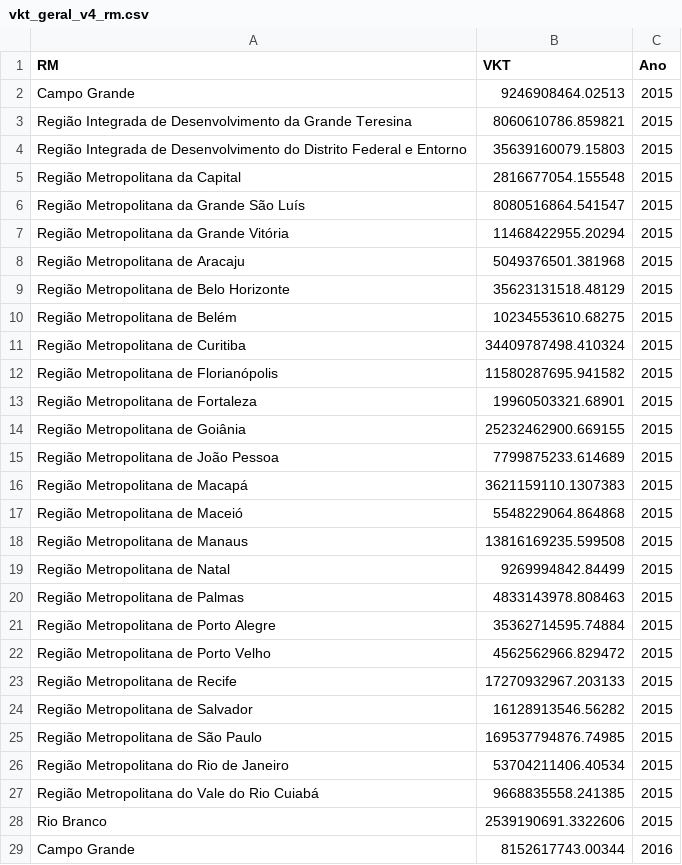
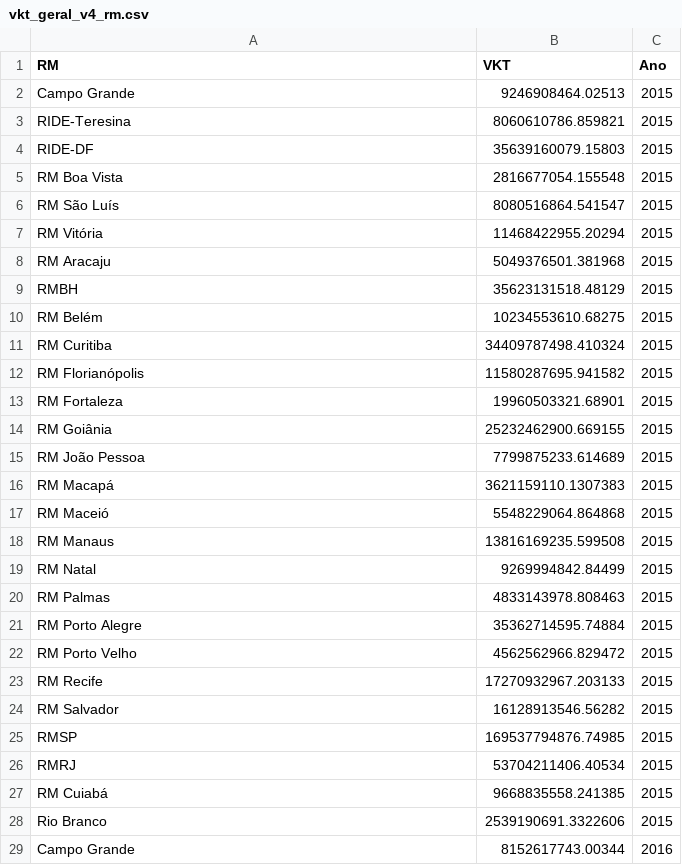
Before and after one commit to eng-rodrigocunha/vkt, a CSV file: datasets/vkt_geral_v4_rm.csv, drawn as a sheet; only a part is shown; the diff covers the shown part only.

Commit message:
Notebook para junção dos datasets

```diff
--- a/datasets/vkt_geral_v4_rm.csv
+++ b/datasets/vkt_geral_v4_rm.csv
@@ -2,27 +2,27 @@ RM,VKT,Ano
 Campo Grande,9246908464.02513,2015
-Região Integrada de Desenvolvimento da Grande Teresina,8060610786.859821,2015
-Região Integrada de Desenvolvimento do Distrito Federal e Entorno,35639160079.15803,2015
-Região Metropolitana da Capital,2816677054.155548,2015
-Região Metropolitana da Grande São Luís,8080516864.541547,2015
-Região Metropolitana da Grande Vitória,11468422955.20294,2015
-Região Metropolitana de Aracaju,5049376501.381968,2015
-Região Metropolitana de Belo Horizonte,35623131518.48129,2015
-Região Metropolitana de Belém,10234553610.68275,2015
-Região Metropolitana de Curitiba,34409787498.410324,2015
-Região Metropolitana de Florianópolis,11580287695.941582,2015
-Região Metropolitana de Fortaleza,19960503321.68901,2015
-Região Metropolitana de Goiânia,25232462900.669155,2015
-Região Metropolitana de João Pessoa,7799875233.614689,2015
-Região Metropolitana de Macapá,3621159110.1307383,2015
-Região Metropolitana de Maceió,5548229064.864868,2015
-Região Metropolitana de Manaus,13816169235.599508,2015
-Região Metropolitana de Natal,9269994842.84499,2015
-Região Metropolitana de Palmas,4833143978.808463,2015
-Região Metropolitana de Porto Alegre,35362714595.74884,2015
-Região Metropolitana de Porto Velho,4562562966.829472,2015
-Região Metropolitana de Recife,17270932967.203133,2015
-Região Metropolitana de Salvador,16128913546.56282,2015
-Região Metropolitana de São Paulo,169537794876.74985,2015
-Região Metropolitana do Rio de Janeiro,53704211406.40534,2015
-Região Metropolitana do Vale do Rio Cuiabá,9668835558.241385,2015
+RIDE-Teresina,8060610786.859821,2015
+RIDE-DF,35639160079.15803,2015
+RM Boa Vista,2816677054.155548,2015
+RM São Luís,8080516864.541547,2015
+RM Vitória,11468422955.20294,2015
+RM Aracaju,5049376501.381968,2015
+RMBH,35623131518.48129,2015
+RM Belém,10234553610.68275,2015
+RM Curitiba,34409787498.410324,2015
+RM Florianópolis,11580287695.941582,2015
+RM Fortaleza,19960503321.68901,2015
+RM Goiânia,25232462900.669155,2015
+RM João Pessoa,7799875233.614689,2015
+RM Macapá,3621159110.1307383,2015
+RM Maceió,5548229064.864868,2015
+RM Manaus,13816169235.599508,2015
+RM Natal,9269994842.84499,2015
+RM Palmas,4833143978.808463,2015
+RM Porto Alegre,35362714595.74884,2015
+RM Porto Velho,4562562966.829472,2015
+RM Recife,17270932967.203133,2015
+RM Salvador,16128913546.56282,2015
+RMSP,169537794876.74985,2015
+RMRJ,53704211406.40534,2015
+RM Cuiabá,9668835558.241385,2015
 Rio Branco,2539190691.3322606,2015
```
Also changed, not shown: 100 edited cells elsewhere in this file, 1 other file.
